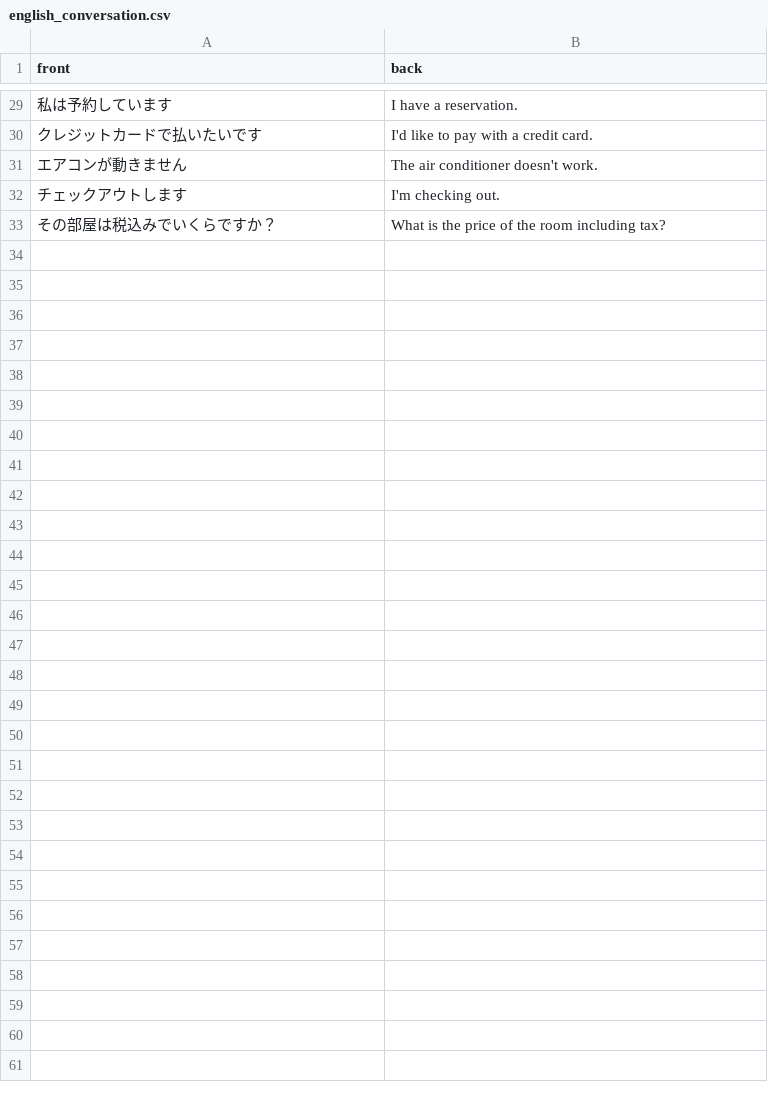
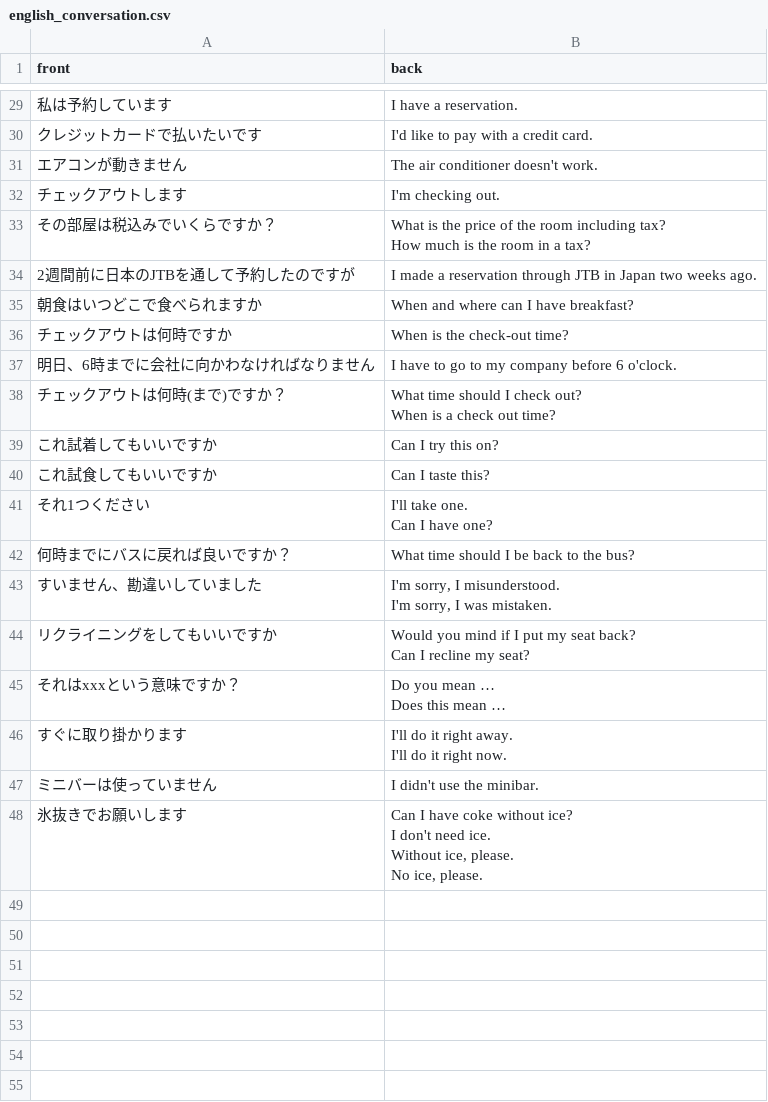
Before and after one commit to mogulla3/til, a CSV file: english_conversation.csv, drawn as a sheet; only a part is shown, gaps mark what is left out; the shorter side is filled out with more unchanged rows; ↵ is a line break in a cell; the diff names each change by its address in the sheet, - before the commit and + after, or states it on an @@ line.

Commit message:
Add phrase

```diff
--- a/english_conversation.csv
+++ b/english_conversation.csv
-B33 (back): …including tax?
+B33 (back): …including tax? ↵ How much is the room in a tax?
-row 34: (empty)
+row 34: 2週間前に日本のJTBを通して予約したのですが | I made a reservation through JTB in Japan two weeks ago.
-row 35: (empty)
+row 35: 朝食はいつどこで食べられますか | When and where can I have breakfast?
-row 36: (empty)
+row 36: チェックアウトは何時ですか | When is the check-out time?
-row 37: (empty)
+row 37: 明日、6時までに会社に向かわなければなりません | I have to go to my company before 6 o'clock.
-row 38: (empty)
+row 38: チェックアウトは何時(まで)ですか？ | What time should I check out? ↵ When is a check out time?
-row 39: (empty)
+row 39: これ試着してもいいですか | Can I try this on?
-row 40: (empty)
+row 40: これ試食してもいいですか | Can I taste this?
-row 41: (empty)
+row 41: それ1つください | I'll take one. ↵ Can I have one?
-row 42: (empty)
+row 42: 何時までにバスに戻れば良いですか？ | What time should I be back to the bus?
-row 43: (empty)
+row 43: すいません、勘違いしていました | I'm sorry, I misunderstood. ↵ I'm sorry, I was mistaken.
-row 44: (empty)
+row 44: リクライニングをしてもいいですか | Would you mind if I put my seat back? ↵ Can I recline my seat?
-row 45: (empty)
+row 45: それはxxxという意味ですか？ | Do you mean … ↵ Does this mean …
-row 46: (empty)
+row 46: すぐに取り掛かります | I'll do it right away. ↵ I'll do it right now.
-row 47: (empty)
+row 47: ミニバーは使っていません | I didn't use the minibar.
-row 48: (empty)
+row 48: 氷抜きでお願いします | Can I have coke without ice? ↵ I don't need ice. ↵ Without ice, please. ↵ No ice, please.
```
